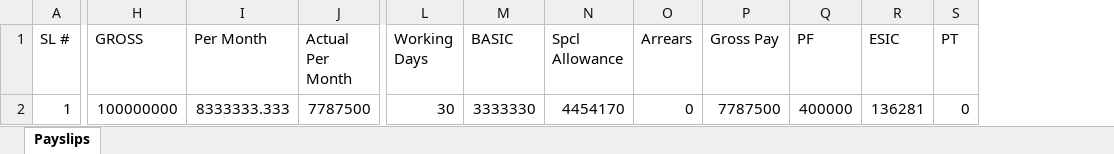
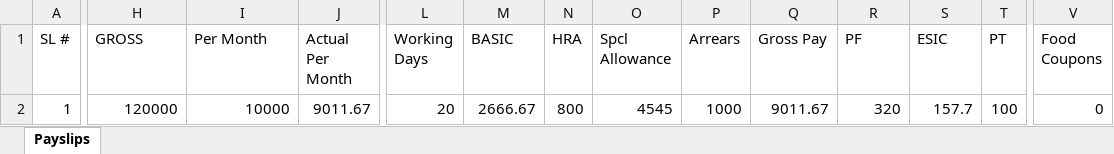
Before and after one commit to vidyasagarpogiri/HRMS, an Excel workbook: public/Payroll/November-2014-payslips.xlsx, sheet Payslips, drawn as a sheet; only a part is shown, gaps mark what is left out; values as stored, in another font and other column widths than the file's, no borders; addresses are those after the commit; the diff covers the shown part only; the diff names each change by its address in the sheet, - before the commit and + after, or states it on an @@ line.

```diff
--- a/public/Payroll/November-2014-payslips.xlsx (sheet Payslips)
+++ b/public/Payroll/November-2014-payslips.xlsx (sheet Payslips)
+column N (HRA), row 2: 800
+column V (Food Coupons), row 2: 0
-H2 (GROSS): 100000000
+H2 (GROSS): 120000
-I2 (Per Month): 8333333.333
+I2 (Per Month): 10000
-J2 (Actual Per Month): 7787500
+J2 (Actual Per Month): 9011.67
-L2 (Working Days): 30
+L2 (Working Days): 20
-M2 (BASIC): 3333330
+M2 (BASIC): 2666.67
-O2 (Spcl Allowance): 4454170
+O2 (Spcl Allowance): 4545
-P2 (Arrears): 0
+P2 (Arrears): 1000
-Q2 (Gross Pay): 7787500
+Q2 (Gross Pay): 9011.67
-R2 (PF): 400000
+R2 (PF): 320
-S2 (ESIC): 136281
+S2 (ESIC): 157.7
-T2 (PT): 0
+T2 (PT): 100
```
Also changed, not shown: 3 edited cells elsewhere in this sheet, public/November-2014-bank_statement.xlsx, 4 other files.
